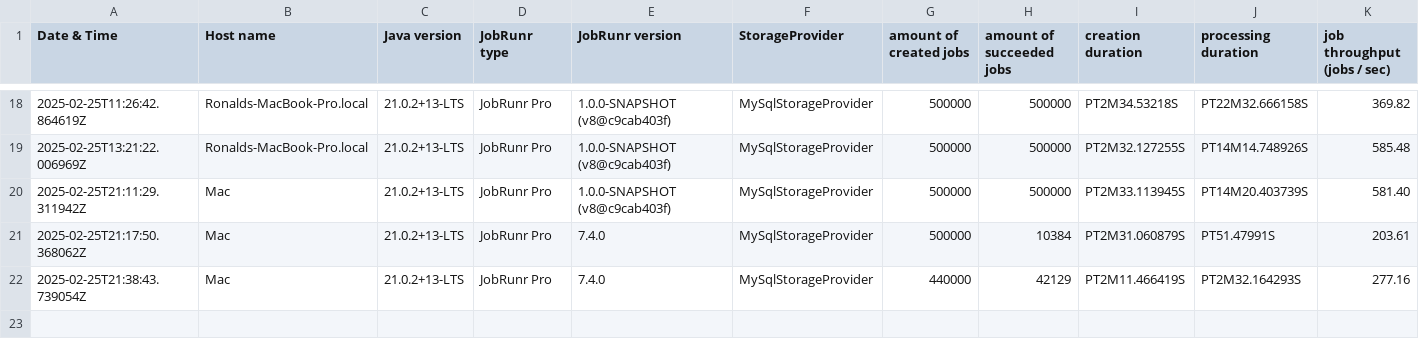
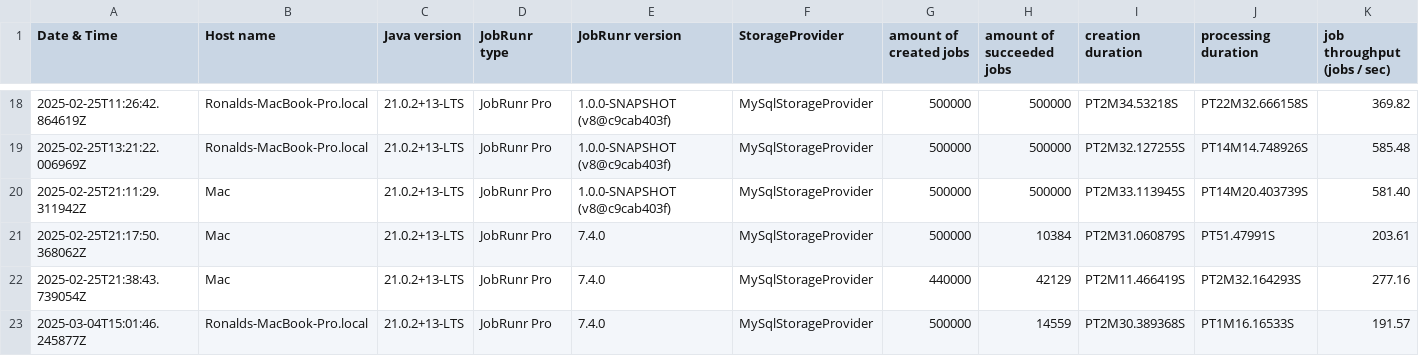
Before and after one commit to jobrunr/jobrunr-performance-test, a CSV file: logbooks/Scenario03 - Concurrent job rate limiter-logbook.csv, drawn as a sheet; only a part is shown, gaps mark what is left out.

```diff
--- a/logbooks/Scenario03 - Concurrent job rate limiter-logbook.csv
+++ b/logbooks/Scenario03 - Concurrent job rate limiter-logbook.csv
@@ -22 +22,2 @@ Date & Time,Host name,Java version,JobRunr type,JobRunr version,StorageProvider,
 2025-02-25T21:38:43.739054Z,Mac,21.0.2+13-LTS,JobRunr Pro,7.4.0,MySqlStorageProvider,440000,42129,PT2M11.466419S,PT2M32.164293S,277.16
+2025-03-04T15:01:46.245877Z,Ronalds-MacBook-Pro.local,21.0.2+13-LTS,JobRunr Pro,7.4.0,MySqlStorageProvider,500000,14559,PT2M30.389368S,PT1M16.16533S,191.57
```
Also changed, not shown: logbooks/Scenario01 - Process jobs-logbook.csv, 19 other files.
